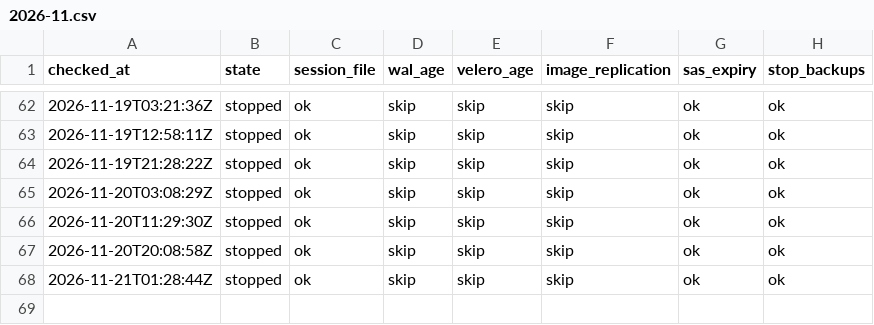
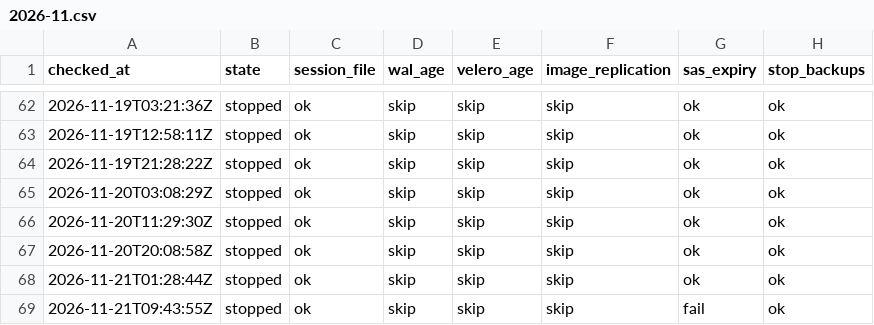
Before and after one commit to qivarnq3g/cloud-native-disaster-recovery, a CSV file: data/backup-check/2026-11.csv, drawn as a sheet; only a part is shown, gaps mark what is left out.

```diff
--- a/data/backup-check/2026-11.csv
+++ b/data/backup-check/2026-11.csv
@@ -68 +68,2 @@ checked_at,state,session_file,wal_age,velero_age,image_replication,sas_expiry,st
 2026-11-21T01:28:44Z,stopped,ok,skip,skip,skip,ok,ok
+2026-11-21T09:43:55Z,stopped,ok,skip,skip,skip,fail,ok
```
